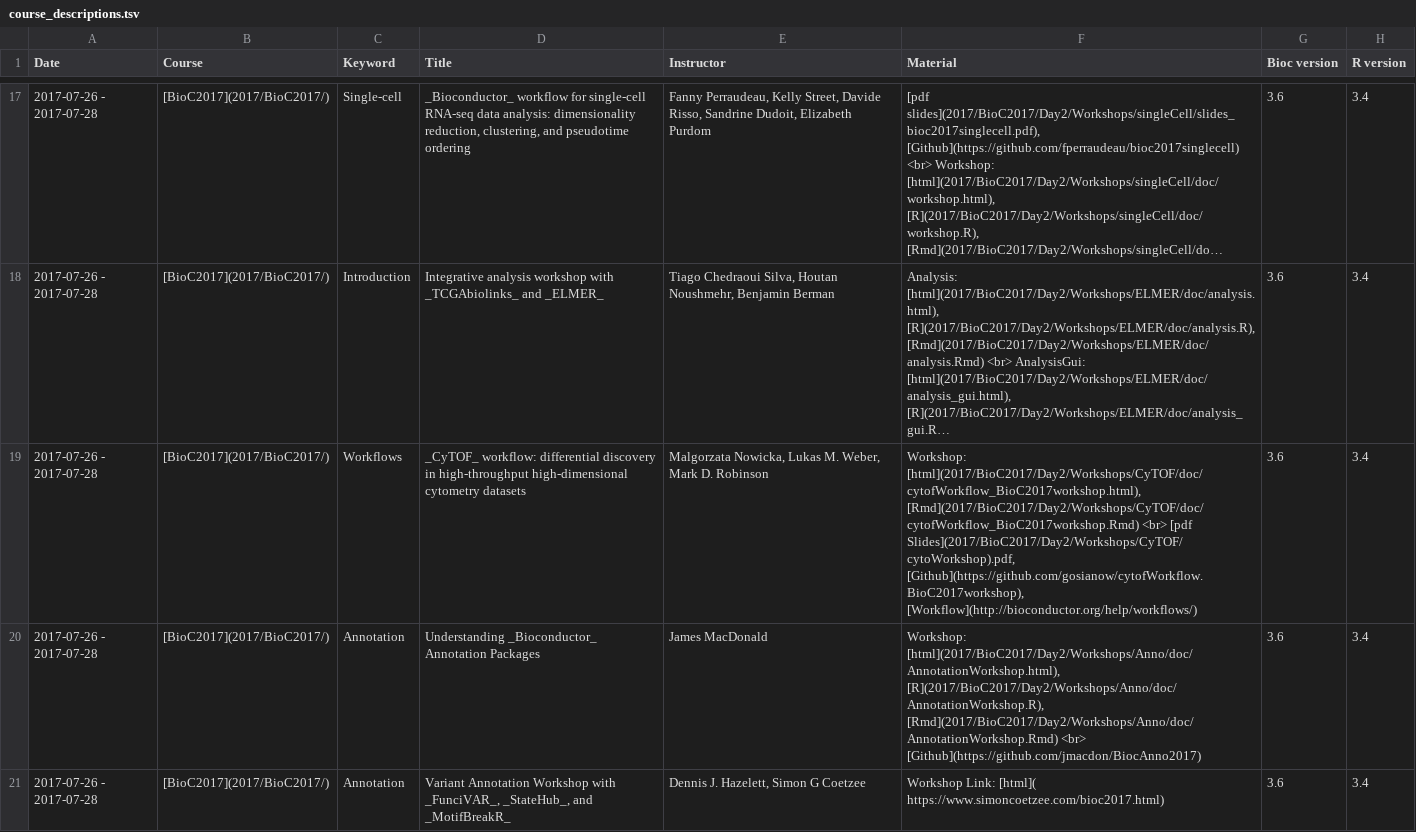
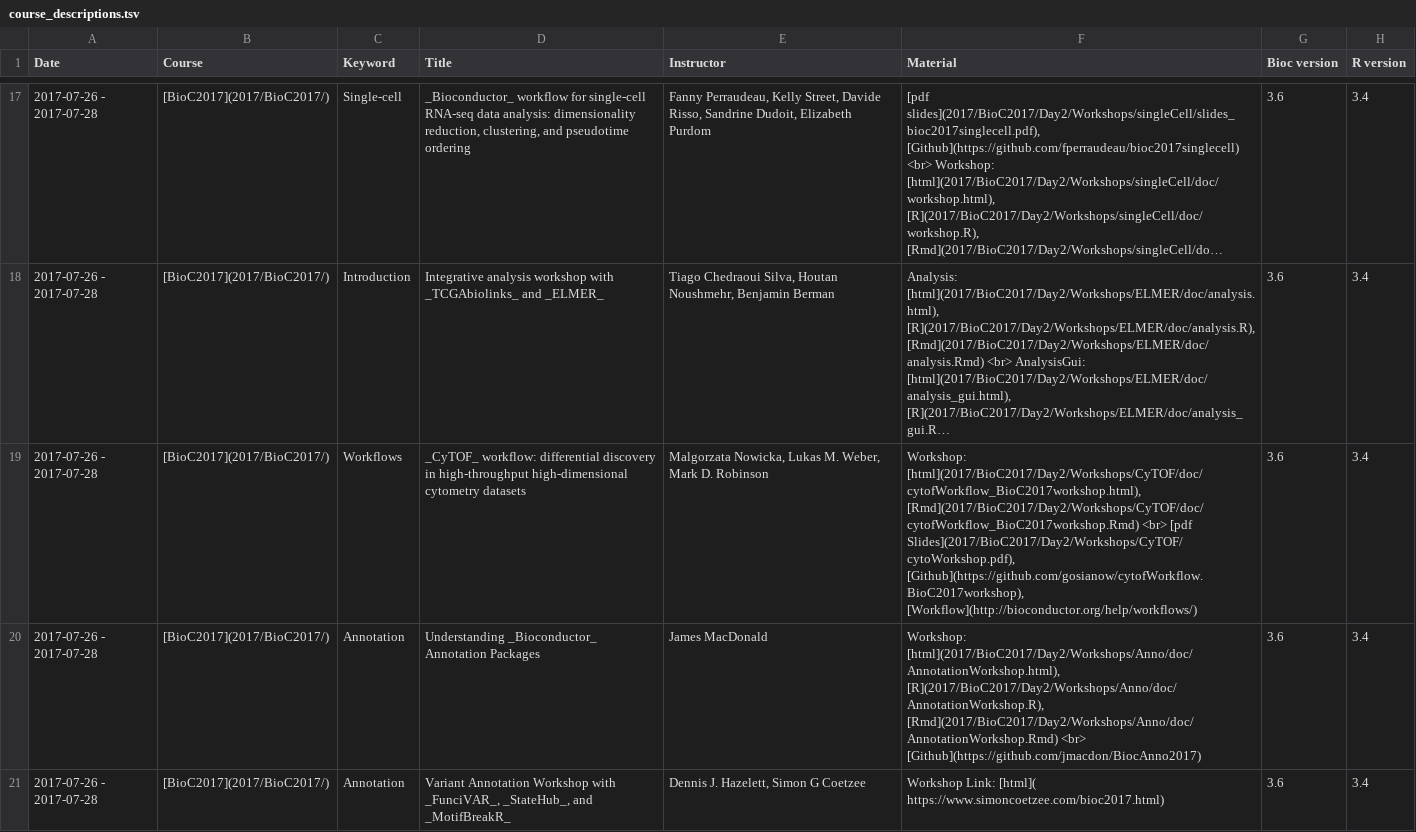
Before and after one commit to Bioconductor/bioconductor.org, a TSV file: etc/course_descriptions.tsv, drawn as a sheet; only a part is shown, gaps mark what is left out; long unchanged cells end in …; the diff names each change by its address in the sheet, - before the commit and + after, or states it on an @@ line.

Commit message:
Fix type in cytof workshop
git-svn-id: https://hedgehog.fhcrc.org/bioconductor/trunk/bioconductor.org@131807 bc3139a8-67e5-0310-9ffc-ced21a209358

```diff
--- a/etc/course_descriptions.tsv
+++ b/etc/course_descriptions.tsv
-F19 (Material): …<br> [pdf Slides](2017/BioC2017/Day2/Workshops/CyTOF/cytoWorkshop).pdf, [Github](https://github.com/gosianow/cytofWorkflow.BioC2017workshop), [Workflow](http://bioconductor.org/help/workflows/)
+F19 (Material): …<br> [pdf Slides](2017/BioC2017/Day2/Workshops/CyTOF/cytoWorkshop.pdf), [Github](https://github.com/gosianow/cytofWorkflow.BioC2017workshop), [Workflow](http://bioconductor.org/help/workflows/)
```
